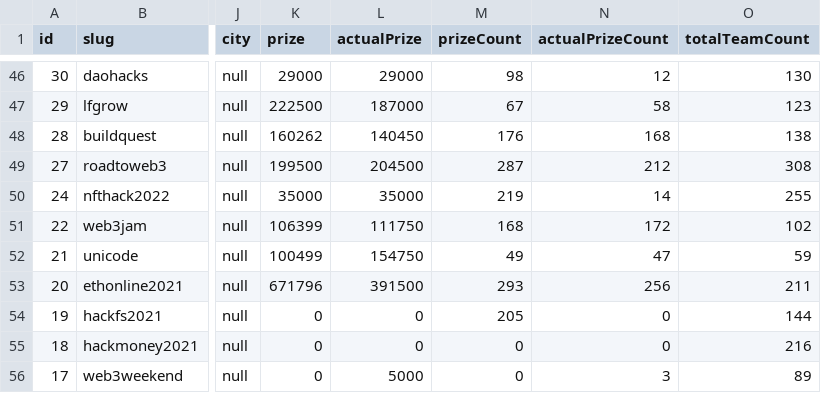
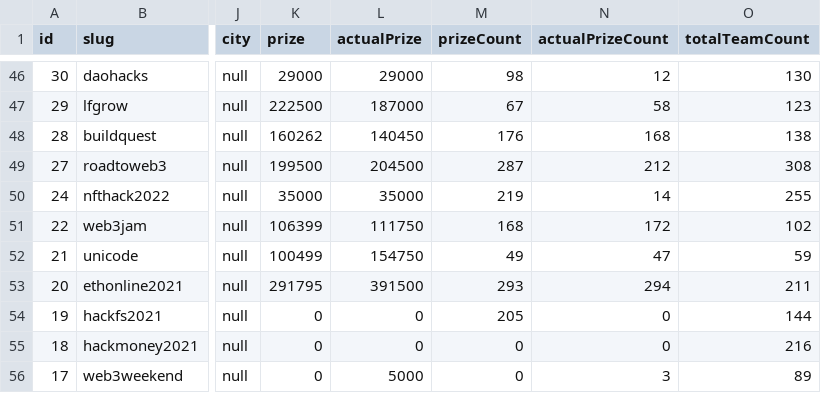
Before and after one commit to y-pakorn/ethglobal-dump, a CSV file: ethglobal-events.csv, drawn as a sheet; only a part is shown, gaps mark what is left out; the diff names each change by its address in the sheet, - before the commit and + after, or states it on an @@ line.

Commit message:
fix: ethonline 2021 pool prize amount

```diff
--- a/ethglobal-events.csv
+++ b/ethglobal-events.csv
-K53 (prize): 671796
+K53 (prize): 291795
-N53 (actualPrizeCount): 256
+N53 (actualPrizeCount): 294
```
